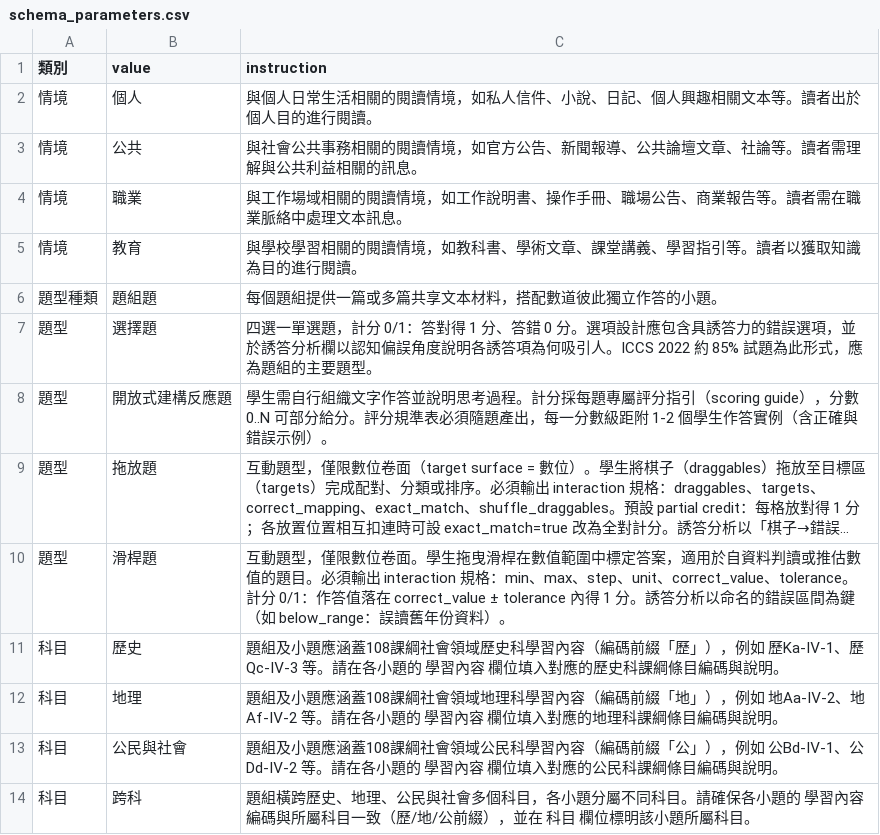
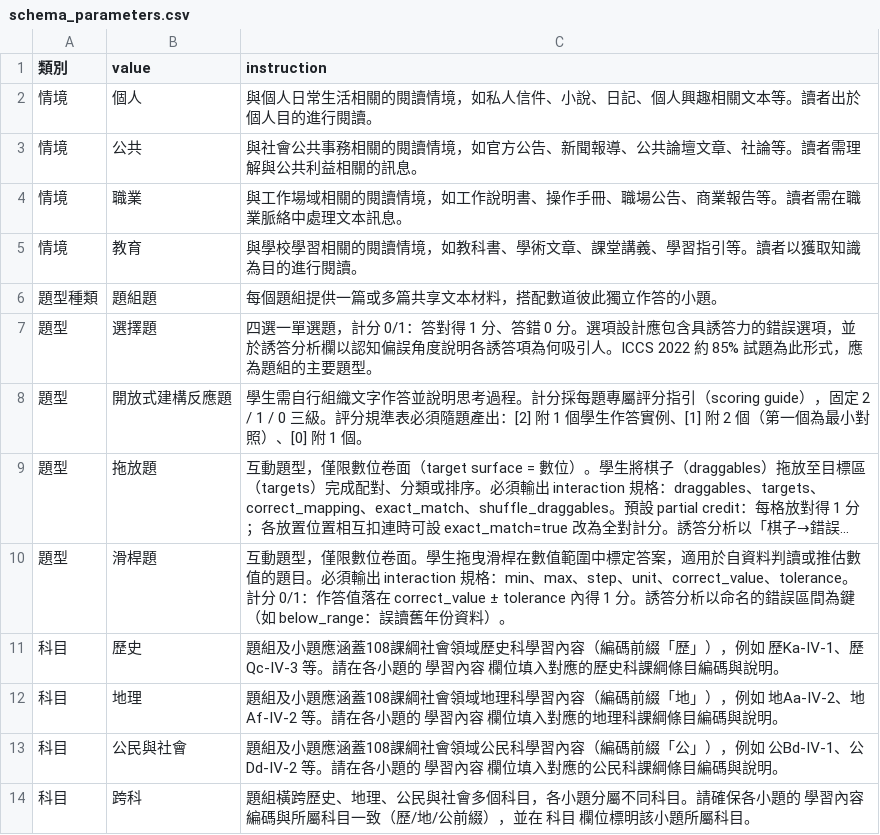
Before and after one commit to paulpengtw/exam-generation, a CSV file: data/social_studies/curriculum/schema_parameters.csv, drawn as a sheet; only a part is shown; long unchanged cells end in …; the diff names each change by its address in the sheet, - before the commit and + after, or states it on an @@ line.

```diff
--- a/data/social_studies/curriculum/schema_parameters.csv
+++ b/data/social_studies/curriculum/schema_parameters.csv
-C8 (instruction): …scoring guide），分數 0..N 可部分給分。評分規準表必須隨題產出，每一分數級距附 1-2 個學生作答實例（含正確與錯誤示例）。
+C8 (instruction): …scoring guide），固定 2 / 1 / 0 三級。評分規準表必須隨題產出：[2] 附 1 個學生作答實例、[1] 附 2 個（第一個為最小對照）、[0] 附 1 個。
```
Also changed, not shown: 5 other files.
